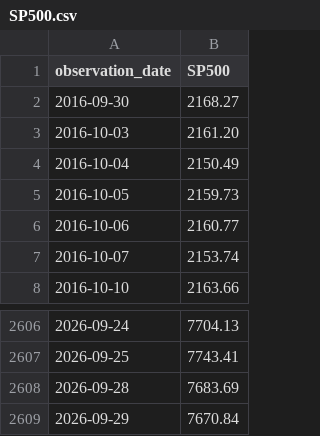
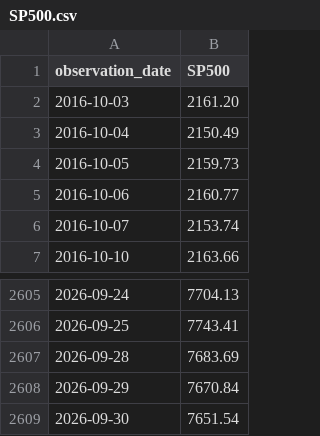
Before and after one commit to TheBitcoinHalvingApp/bitcoin-etf-holdings, a CSV file: mirror/fred/SP500.csv, drawn as a sheet; only a part is shown, gaps mark what is left out.

```diff
--- a/mirror/fred/SP500.csv
+++ b/mirror/fred/SP500.csv
@@ -1,3 +1,2 @@
 observation_date,SP500
-2016-09-30,2168.27
 2016-10-03,2161.20
@@ -2609 +2608,2 @@ observation_date,SP500
 2026-09-29,7670.84
+2026-09-30,7651.54
```
Also changed, not shown: 6 other files.
